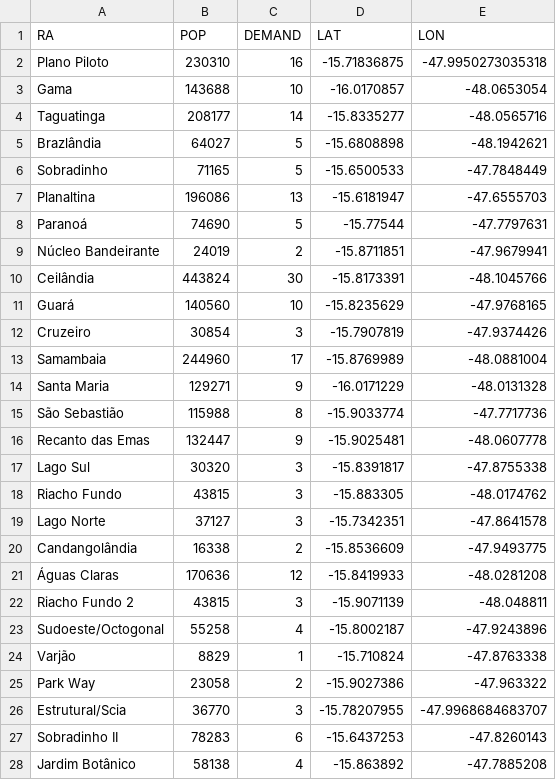
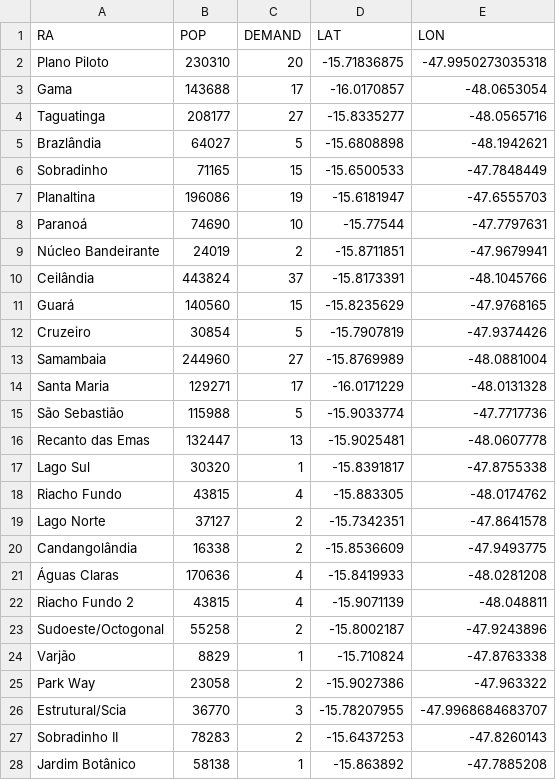
Before and after one commit to laradicp/tail-or, a CSV file: data/regions.csv, drawn as a sheet; only a part is shown; the diff covers the shown part only.

Commit message:
use powerbi data scrap

```diff
--- a/data/regions.csv
+++ b/data/regions.csv
@@ -1,24 +1,24 @@
 RA,POP,DEMAND,LAT,LON
-Plano Piloto,230310,16,-15.71836875,-47.9950273035318
-Gama,143688,10,-16.0170857,-48.0653054
-Taguatinga,208177,14,-15.8335277,-48.0565716
+Plano Piloto,230310,20,-15.71836875,-47.9950273035318
+Gama,143688,17,-16.0170857,-48.0653054
+Taguatinga,208177,27,-15.8335277,-48.0565716
 Brazlândia,64027,5,-15.6808898,-48.1942621
-Sobradinho,71165,5,-15.6500533,-47.7848449
-Planaltina,196086,13,-15.6181947,-47.6555703
-Paranoá,74690,5,-15.77544,-47.7797631
+Sobradinho,71165,15,-15.6500533,-47.7848449
+Planaltina,196086,19,-15.6181947,-47.6555703
+Paranoá,74690,10,-15.77544,-47.7797631
 Núcleo Bandeirante,24019,2,-15.8711851,-47.9679941
-Ceilândia,443824,30,-15.8173391,-48.1045766
-Guará,140560,10,-15.8235629,-47.9768165
-Cruzeiro,30854,3,-15.7907819,-47.9374426
-Samambaia,244960,17,-15.8769989,-48.0881004
-Santa Maria,129271,9,-16.0171229,-48.0131328
-São Sebastião,115988,8,-15.9033774,-47.7717736
-Recanto das Emas,132447,9,-15.9025481,-48.0607778
-Lago Sul,30320,3,-15.8391817,-47.8755338
-Riacho Fundo,43815,3,-15.883305,-48.0174762
-Lago Norte,37127,3,-15.7342351,-47.8641578
+Ceilândia,443824,37,-15.8173391,-48.1045766
+Guará,140560,15,-15.8235629,-47.9768165
+Cruzeiro,30854,5,-15.7907819,-47.9374426
+Samambaia,244960,27,-15.8769989,-48.0881004
+Santa Maria,129271,17,-16.0171229,-48.0131328
+São Sebastião,115988,5,-15.9033774,-47.7717736
+Recanto das Emas,132447,13,-15.9025481,-48.0607778
+Lago Sul,30320,1,-15.8391817,-47.8755338
+Riacho Fundo,43815,4,-15.883305,-48.0174762
+Lago Norte,37127,2,-15.7342351,-47.8641578
 Candangolândia,16338,2,-15.8536609,-47.9493775
-Águas Claras,170636,12,-15.8419933,-48.0281208
-Riacho Fundo 2,43815,3,-15.9071139,-48.048811
-Sudoeste/Octogonal,55258,4,-15.8002187,-47.9243896
+Águas Claras,170636,4,-15.8419933,-48.0281208
+Riacho Fundo 2,43815,4,-15.9071139,-48.048811
+Sudoeste/Octogonal,55258,2,-15.8002187,-47.9243896
 Varjão,8829,1,-15.710824,-47.8763338
@@ -26,3 +26,3 @@ Park Way,23058,2,-15.9027386,-47.963322
 Estrutural/Scia,36770,3,-15.78207955,-47.9968684683707
-Sobradinho II,78283,6,-15.6437253,-47.8260143
-Jardim Botânico,58138,4,-15.863892,-47.7885208
+Sobradinho II,78283,2,-15.6437253,-47.8260143
+Jardim Botânico,58138,1,-15.863892,-47.7885208
```
Also changed, not shown: 6 edited cells elsewhere in this file, 3 other files.
